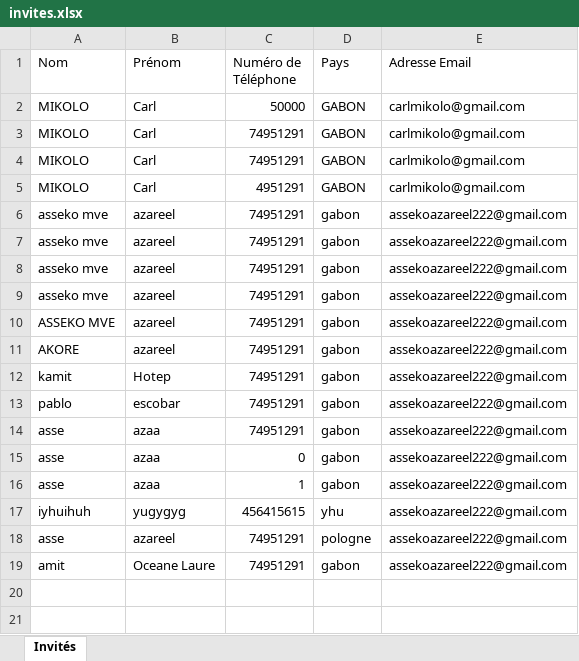
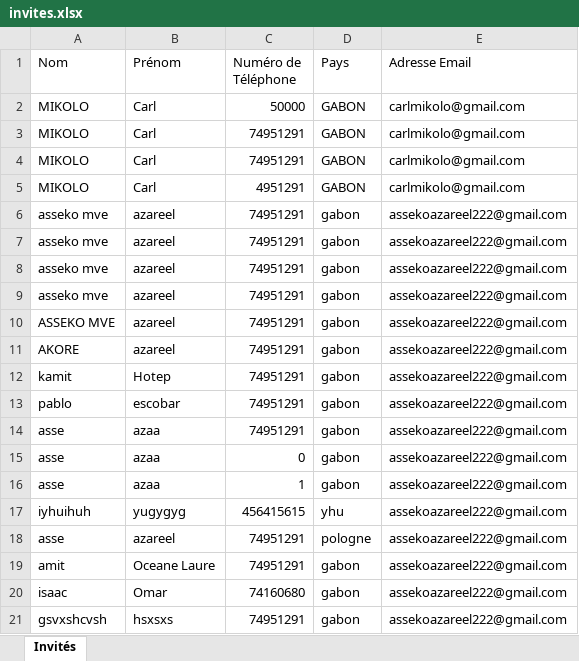
Before and after one commit to assekoazareel222/anniversaire, an Excel workbook: invites.xlsx, sheet Invités, drawn as a sheet; values as stored, in another font and other column widths than the file's, no borders; the diff names each change by its address in the sheet, - before the commit and + after, or states it on an @@ line.

```diff
--- a/invites.xlsx (sheet Invités)
+++ b/invites.xlsx (sheet Invités)
+row 20: isaac | Omar | 74160680 | gabon | assekoazareel222@gmail.com
+row 21: gsvxshcvsh | hsxsxs | 74951291 | gabon | assekoazareel222@gmail.com
```
Also changed, not shown: 2 other files.
